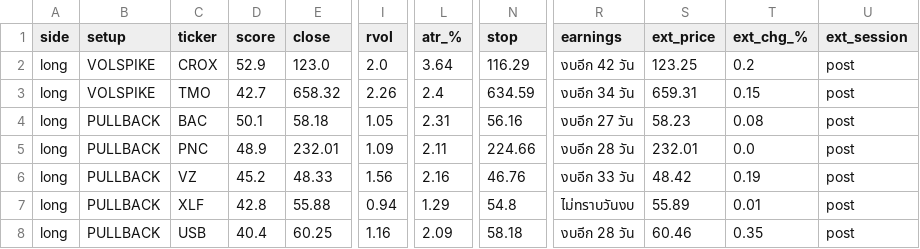
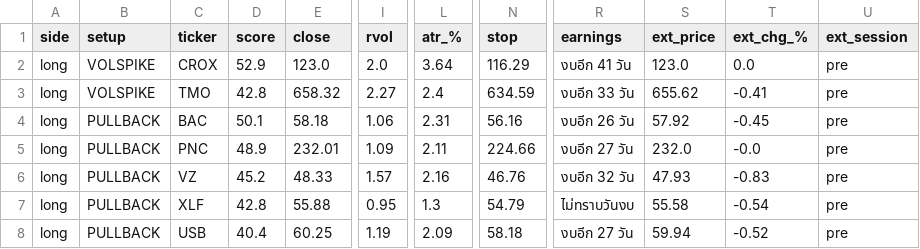
Before and after one commit to AmsteelX/Market-Scanner2, a CSV file: reports/signals_2026-09-17.csv, drawn as a sheet; only a part is shown, gaps mark what is left out; the diff covers the shown part only; the diff names each change by its address in the sheet, - before the commit and + after, or states it on an @@ line.

```diff
--- a/reports/signals_2026-09-17.csv
+++ b/reports/signals_2026-09-17.csv
-R2 (earnings): งบอีก 42 วัน
+R2 (earnings): งบอีก 41 วัน
-S2 (ext_price): 123.25
+S2 (ext_price): 123.0
-T2 (ext_chg_%): 0.2
+T2 (ext_chg_%): 0.0
-U2:U8 (ext_session): post
+U2:U8 (ext_session): pre
-D3 (score): 42.7
+D3 (score): 42.8
-I3 (rvol): 2.26
+I3 (rvol): 2.27
-R3 (earnings): งบอีก 34 วัน
+R3 (earnings): งบอีก 33 วัน
-S3 (ext_price): 659.31
+S3 (ext_price): 655.62
-T3 (ext_chg_%): 0.15
+T3 (ext_chg_%): -0.41
-I4 (rvol): 1.05
+I4 (rvol): 1.06
-R4 (earnings): งบอีก 27 วัน
+R4 (earnings): งบอีก 26 วัน
-S4 (ext_price): 58.23
+S4 (ext_price): 57.92
-T4 (ext_chg_%): 0.08
+T4 (ext_chg_%): -0.45
-R5 (earnings): งบอีก 28 วัน
+R5 (earnings): งบอีก 27 วัน
-S5 (ext_price): 232.01
+S5 (ext_price): 232.0
-T5 (ext_chg_%): 0.0
+T5 (ext_chg_%): -0.0
-I6 (rvol): 1.56
+I6 (rvol): 1.57
-R6 (earnings): งบอีก 33 วัน
+R6 (earnings): งบอีก 32 วัน
-S6 (ext_price): 48.42
+S6 (ext_price): 47.93
-T6 (ext_chg_%): 0.19
+T6 (ext_chg_%): -0.83
-I7 (rvol): 0.94
+I7 (rvol): 0.95
-L7 (atr_%): 1.29
+L7 (atr_%): 1.3
-N7 (stop): 54.8
+N7 (stop): 54.79
-S7 (ext_price): 55.89
+S7 (ext_price): 55.58
-T7 (ext_chg_%): 0.01
+T7 (ext_chg_%): -0.54
-I8 (rvol): 1.16
+I8 (rvol): 1.19
-R8 (earnings): งบอีก 28 วัน
+R8 (earnings): งบอีก 27 วัน
-S8 (ext_price): 60.46
+S8 (ext_price): 59.94
-T8 (ext_chg_%): 0.35
+T8 (ext_chg_%): -0.52
```
Also changed, not shown: 85 edited cells elsewhere in this file, 3 other files.
